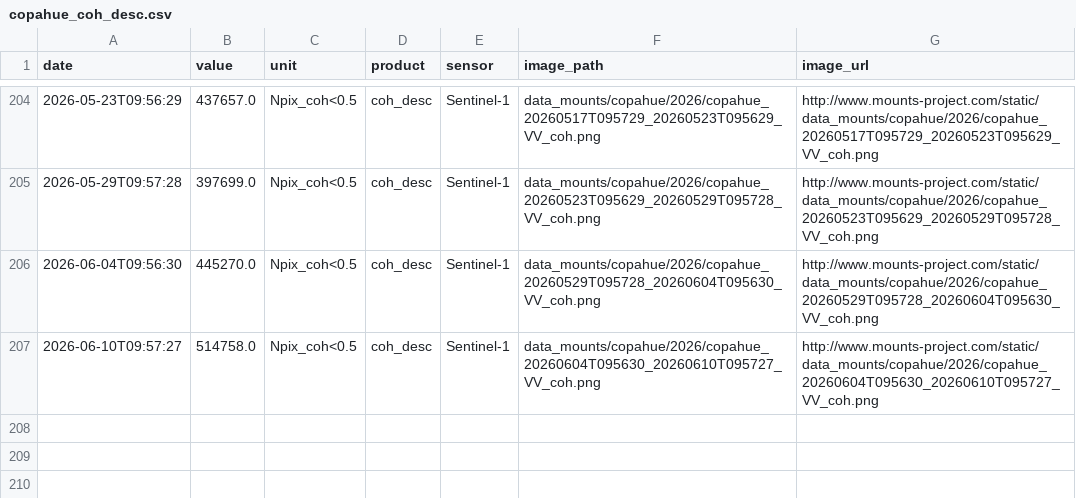
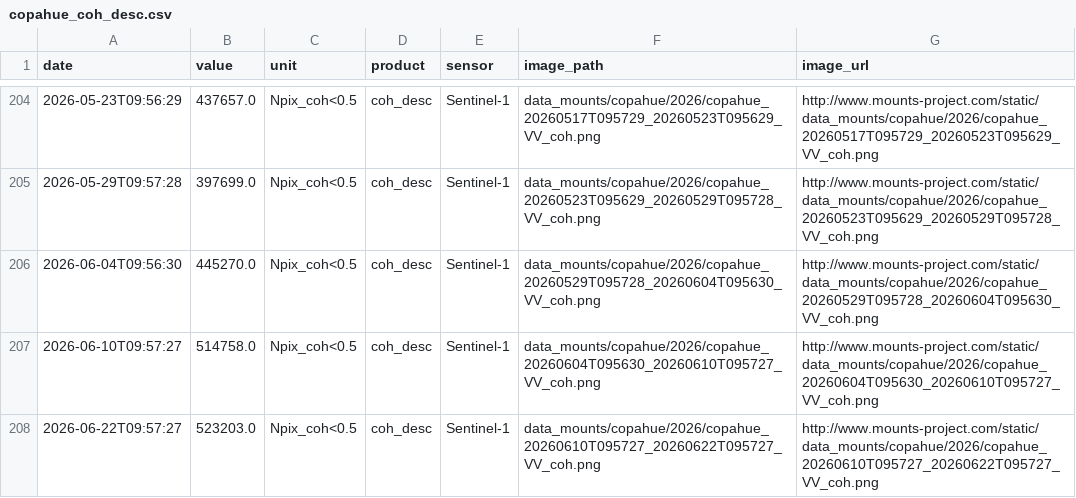
Before and after one commit to MendozaVolcanic/MOUNTS-Chile, a CSV file: csv/copahue_coh_desc.csv, drawn as a sheet; only a part is shown, gaps mark what is left out.

```diff
--- a/csv/copahue_coh_desc.csv
+++ b/csv/copahue_coh_desc.csv
@@ -207 +207,2 @@ date,value,unit,product,sensor,image_path,image_url
 2026-06-10T09:57:27,514758.0,Npix_coh<0.5,coh_desc,Sentinel-1,data_mounts/copahue/2026/copahue_20260604T095630_20260610T095727_VV_coh.png,http://www.mounts-project.com/static/data_mounts/copahue/2026/copahue_20260604T095630_20260610T095727_VV_coh.png
+2026-06-22T09:57:27,523203.0,Npix_coh<0.5,coh_desc,Sentinel-1,data_mounts/copahue/2026/copahue_20260610T095727_20260622T095727_VV_coh.png,http://www.mounts-project.com/static/data_mounts/copahue/2026/copahue_20260610T095727_20260622T095727_VV_coh.png
```
Also changed, not shown: catalog.csv, csv/all_coherence.csv, 30 other files.
